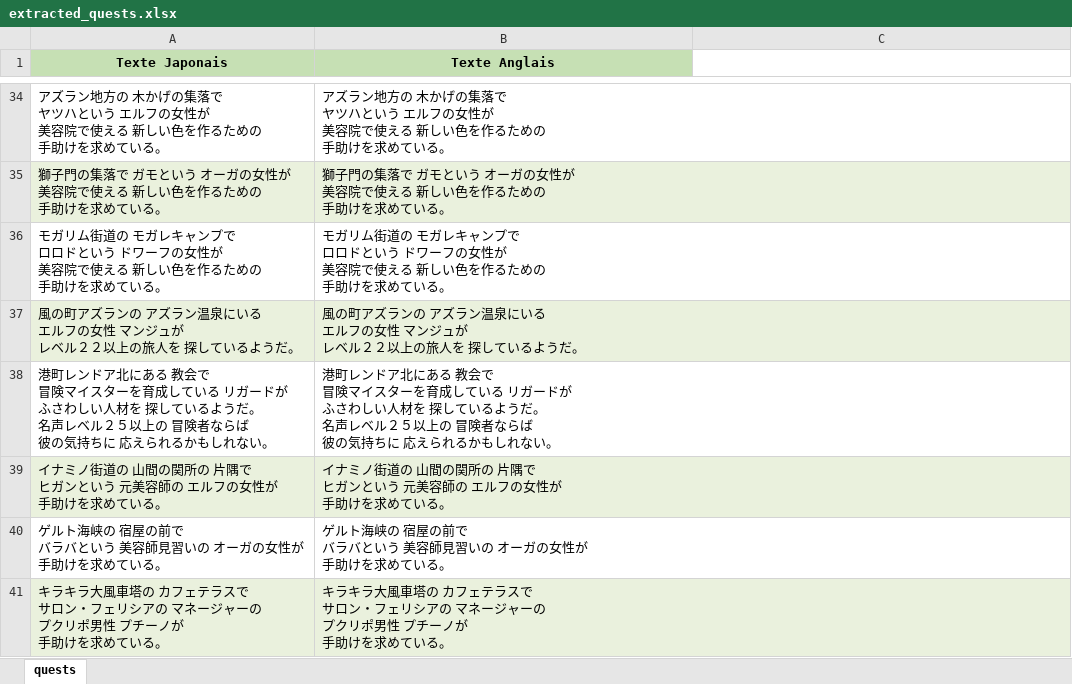
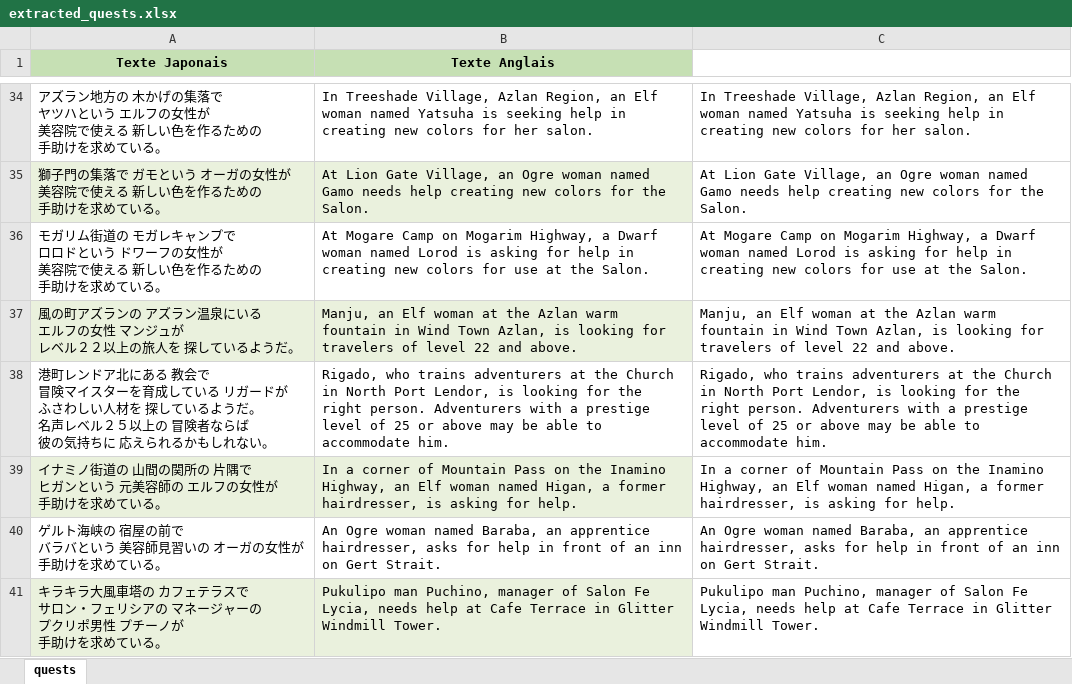
Before and after one commit to Sato2Carte/ServSideText, an Excel workbook: fr/extracted_quests.xlsx, sheet quests, drawn as a sheet; only a part is shown, gaps mark what is left out; values as stored, in another font and other column widths than the file's, no borders; ↵ is a line break in a cell; the diff covers the shown part only; the diff names each change by its address in the sheet, - before the commit and + after, or states it on an @@ line.

Commit message:
New translations extracted_quests.xlsx (French)

```diff
--- a/fr/extracted_quests.xlsx (sheet quests)
+++ b/fr/extracted_quests.xlsx (sheet quests)
-B34 (Texte Anglais): アズラン地方の 木かげの集落で ↵ ヤツハという エルフの女性が ↵ 美容院で使える 新しい色を作るための ↵ 手助けを求めている。
+B34 (Texte Anglais): In Treeshade Village, Azlan Region, an Elf ↵ woman named Yatsuha is seeking help in ↵ creating new colors for her salon.
-C34: (empty)
+C34: In Treeshade Village, Azlan Region, an Elf ↵ woman named Yatsuha is seeking help in ↵ creating new colors for her salon.
-B35 (Texte Anglais): 獅子門の集落で ガモという オーガの女性が ↵ 美容院で使える 新しい色を作るための ↵ 手助けを求めている。
+B35 (Texte Anglais): At Lion Gate Village, an Ogre woman named ↵ Gamo needs help creating new colors for the ↵ Salon.
-C35: (empty)
+C35: At Lion Gate Village, an Ogre woman named ↵ Gamo needs help creating new colors for the ↵ Salon.
-B36 (Texte Anglais): モガリム街道の モガレキャンプで ↵ ロロドという ドワーフの女性が ↵ 美容院で使える 新しい色を作るための ↵ 手助けを求めている。
+B36 (Texte Anglais): At Mogare Camp on Mogarim Highway, a Dwarf ↵ woman named Lorod is asking for help in ↵ creating new colors for use at the Salon.
-C36: (empty)
+C36: At Mogare Camp on Mogarim Highway, a Dwarf ↵ woman named Lorod is asking for help in ↵ creating new colors for use at the Salon.
-B37 (Texte Anglais): 風の町アズランの アズラン温泉にいる ↵ エルフの女性 マンジュが ↵ レベル２２以上の旅人を 探しているようだ。
+B37 (Texte Anglais): Manju, an Elf woman at the Azlan warm ↵ fountain in Wind Town Azlan, is looking for ↵ travelers of level 22 and above.
-C37: (empty)
+C37: Manju, an Elf woman at the Azlan warm ↵ fountain in Wind Town Azlan, is looking for ↵ travelers of level 22 and above.
-B38 (Texte Anglais): 港町レンドア北にある 教会で ↵ 冒険マイスターを育成している リガードが ↵ ふさわしい人材を 探しているようだ。 ↵ 名声レベル２５以上の 冒険者ならば ↵ 彼の気持ちに 応えられるかもしれない。
+B38 (Texte Anglais): Rigado, who trains adventurers at the Church ↵ in North Port Lendor, is looking for the ↵ right person. Adventurers with a prestige ↵ level of 25 or above may be able to ↵ accommodate him.
-C38: (empty)
+C38: Rigado, who trains adventurers at the Church ↵ in North Port Lendor, is looking for the ↵ right person. Adventurers with a prestige ↵ level of 25 or above may be able to ↵ accommodate him.
-B39 (Texte Anglais): イナミノ街道の 山間の関所の 片隅で ↵ ヒガンという 元美容師の エルフの女性が ↵ 手助けを求めている。
+B39 (Texte Anglais): In a corner of Mountain Pass on the Inamino ↵ Highway, an Elf woman named Higan, a former ↵ hairdresser, is asking for help.
-C39: (empty)
+C39: In a corner of Mountain Pass on the Inamino ↵ Highway, an Elf woman named Higan, a former ↵ hairdresser, is asking for help.
-B40 (Texte Anglais): ゲルト海峡の 宿屋の前で ↵ バラバという 美容師見習いの オーガの女性が ↵ 手助けを求めている。
+B40 (Texte Anglais): An Ogre woman named Baraba, an apprentice ↵ hairdresser, asks for help in front of an inn ↵ on Gert Strait.
-C40: (empty)
+C40: An Ogre woman named Baraba, an apprentice ↵ hairdresser, asks for help in front of an inn ↵ on Gert Strait.
-B41 (Texte Anglais): キラキラ大風車塔の カフェテラスで ↵ サロン・フェリシアの マネージャーの ↵ プクリポ男性 プチーノが ↵ 手助けを求めている。
+B41 (Texte Anglais): Pukulipo man Puchino, manager of Salon Fe ↵ Lycia, needs help at Cafe Terrace in Glitter ↵ Windmill Tower.
-C41: (empty)
+C41: Pukulipo man Puchino, manager of Salon Fe ↵ Lycia, needs help at Cafe Terrace in Glitter ↵ Windmill Tower.
```
Also changed, not shown: 236 edited cells elsewhere in this sheet.
